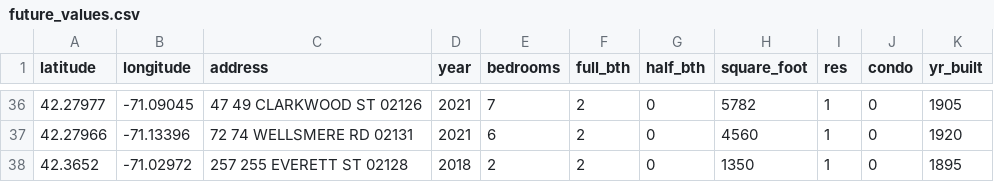
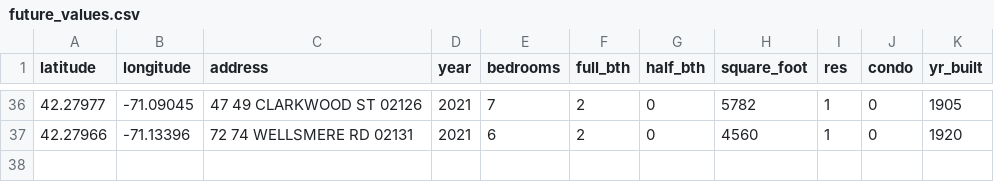
Before and after one commit to joewdriver/real-estate, a CSV file: new_data/future_values.csv, drawn as a sheet; only a part is shown, gaps mark what is left out; the diff names each change by its address in the sheet, - before the commit and + after, or states it on an @@ line.

Commit message:
Fixed input files to predicting specific property values

```diff
--- a/new_data/future_values.csv
+++ b/new_data/future_values.csv
-row 38: 42.3652 | -71.02972 | 257 255 EVERETT ST 02128 | 2018 | 2 | 2 | 0 | 1350 | 1 | 0 | 1895
```
Also changed, not shown: 2 other files.
